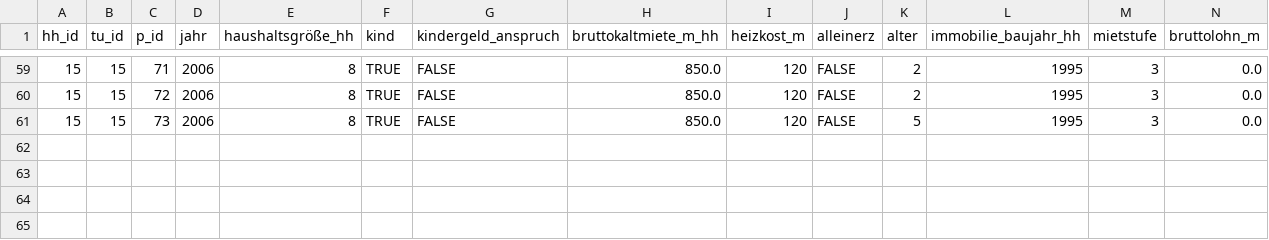
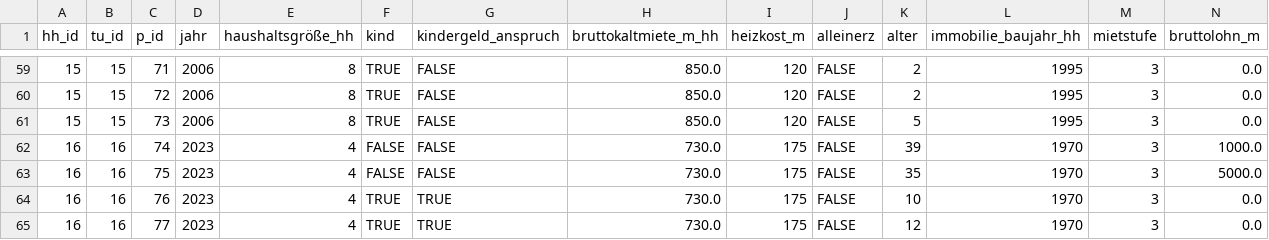
Before and after one commit to iza-institute-of-labor-economics/gettsim, a CSV file: src/_gettsim_tests/test_data/wohngeld.csv, drawn as a sheet; only a part is shown, gaps mark what is left out; rows hold the shown columns only; the diff names each change by its address in the sheet, - before the commit and + after, or states it on an @@ line.

Commit message:
Fix income of marginally employed for Wohngeld (#530)

```diff
--- a/src/_gettsim_tests/test_data/wohngeld.csv
+++ b/src/_gettsim_tests/test_data/wohngeld.csv
+row 62: 16 | 16 | 74 | 2023 | 4 | FALSE | FALSE | 730.0 | 175 | FALSE | 39 | 1970 | 3 | 1000.0
+row 63: 16 | 16 | 75 | 2023 | 4 | FALSE | FALSE | 730.0 | 175 | FALSE | 35 | 1970 | 3 | 5000.0
+row 64: 16 | 16 | 76 | 2023 | 4 | TRUE | TRUE | 730.0 | 175 | FALSE | 10 | 1970 | 3 | 0.0
+row 65: 16 | 16 | 77 | 2023 | 4 | TRUE | TRUE | 730.0 | 175 | FALSE | 12 | 1970 | 3 | 0.0
```
Also changed, not shown: 1 other file.
